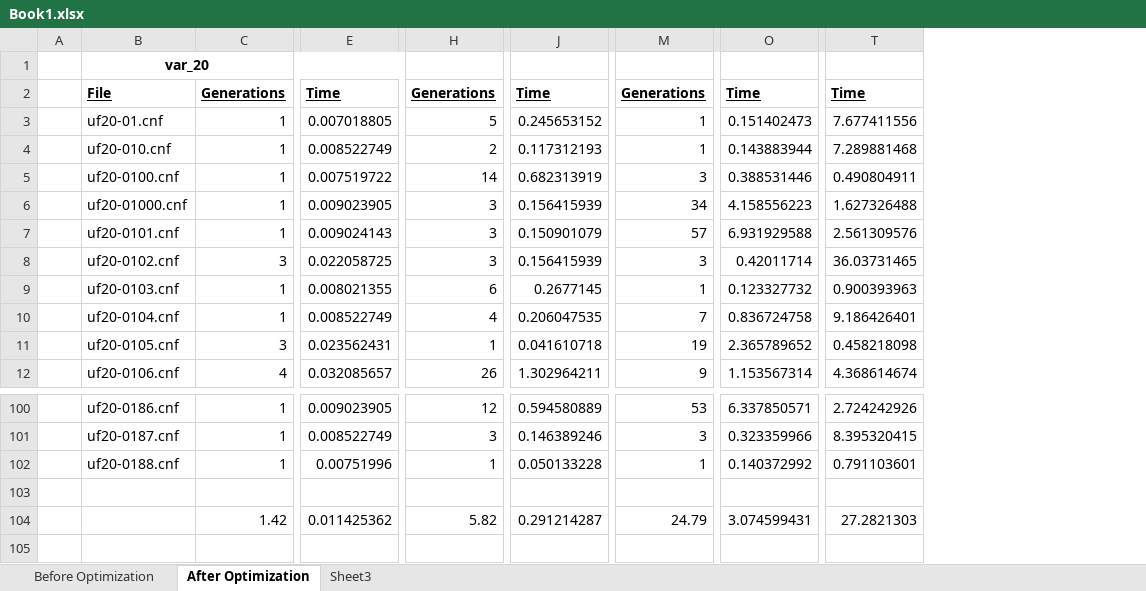
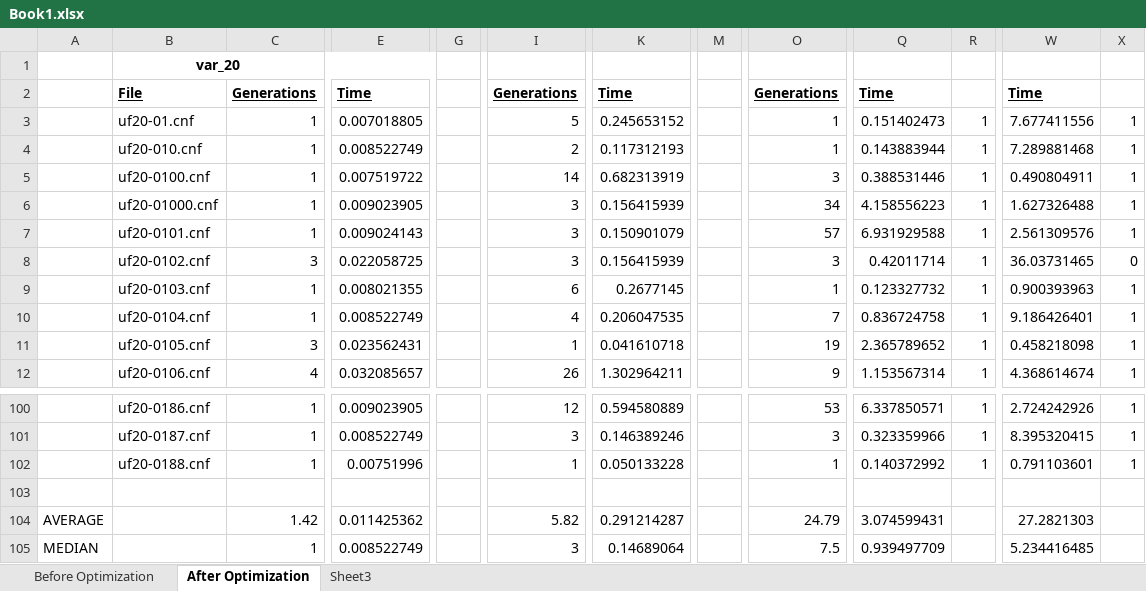
Before and after one commit to bfaure/AI_Project_2, an Excel workbook: Problem_1/Book1.xlsx, sheet After Optimization, drawn as a sheet; only a part is shown, gaps mark what is left out; values as stored, in another font and other column widths than the file's, no borders; removed rows and columns are numbered as before the commit, all else as after; rows hold the shown columns only; the diff names each change by its address in the sheet, - before the commit and + after, or states it on an @@ line.

Commit message:
added success rate data to book1.xlsx for problem1

```diff
--- a/Problem_1/Book1.xlsx (sheet After Optimization)
+++ b/Problem_1/Book1.xlsx (sheet After Optimization)
-column A, empty
+column A, row 104: AVERAGE
+column G, empty
+column M, empty
+column R, rows 3-12: all 1; rows 100-102: all 1
+column X, rows 3-12: 1 | 1 | 1 | 1 | 1 | 0 | 1 | 1 | 1 | 1; rows 100-102: all 1
+row 105: MEDIAN |  | 1 | 0.008522749 |  | 3 | 0.14689064 |  | 7.5 | 0.939497709 |  | 5.234416485
```
Also changed, not shown: sheet Before Optimization, formulas that keep their value.
